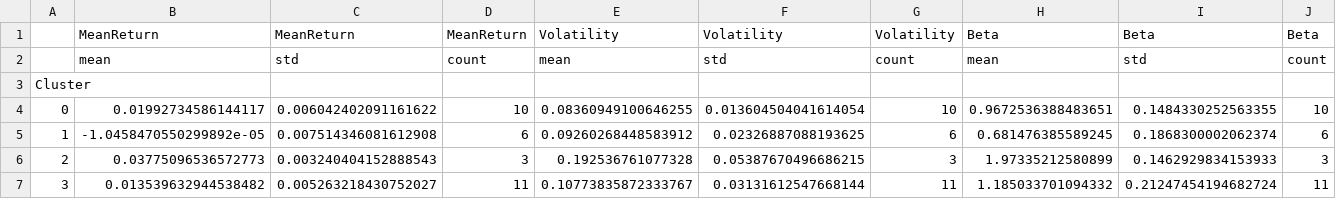
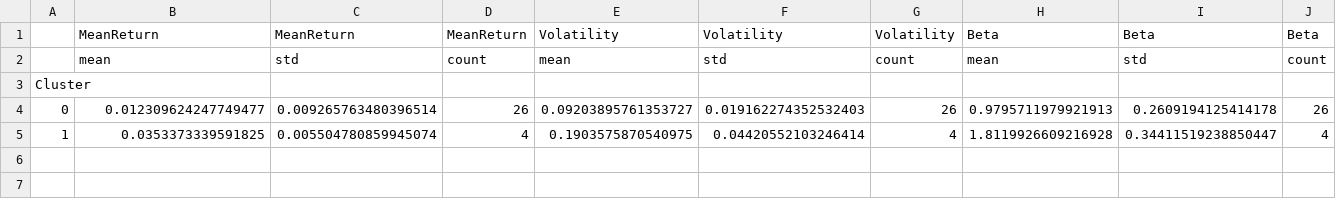
Before and after one commit to fabio2k3/AlphaTech-Analyzer, a CSV file: data/processed/clustering/cluster_summary_stats.csv, drawn as a sheet; only a part is shown; removed rows and columns are numbered as before the commit, all else as after; rows hold the shown columns only; the diff names each change by its address in the sheet, - before the commit and + after, or states it on an @@ line.

```diff
--- a/data/processed/clustering/cluster_summary_stats.csv
+++ b/data/processed/clustering/cluster_summary_stats.csv
-row 4: 0 | 0.01992734586144117 | 0.006042402091161622 | 10 | 0.08360949100646255 | 0.013604504041614054 | 10 | 0.9672536388483651 | 0.1484330252563355 | 10
-row 5: 1 | -1.0458470550299892e-05 | 0.007514346081612908 | 6 | 0.09260268448583912 | 0.02326887088193625 | 6 | 0.681476385589245 | 0.1868300002062374 | 6
-row 6: 2 | 0.03775096536572773 | 0.003240404152888543 | 3 | 0.192536761077328 | 0.05387670496686215 | 3 | 1.97335212580899 | 0.1462929834153933 | 3
-row 7: 3 | 0.013539632944538482 | 0.005263218430752027 | 11 | 0.10773835872333767 | 0.03131612547668144 | 11 | 1.185033701094332 | 0.21247454194682724 | 11
+row 4: 0 | 0.012309624247749477 | 0.009265763480396514 | 26 | 0.09203895761353727 | 0.019162274352532403 | 26 | 0.9795711979921913 | 0.2609194125414178 | 26
+row 5: 1 | 0.0353373339591825 | 0.005504780859945074 | 4 | 0.1903575870540975 | 0.04420552103246414 | 4 | 1.8119926609216928 | 0.34411519238850447 | 4
```
Also changed, not shown: data/processed/clustering/agg_with_clusters_full.csv, data/processed/clustering/cluster_summary_for_report.csv, 7 other files.
